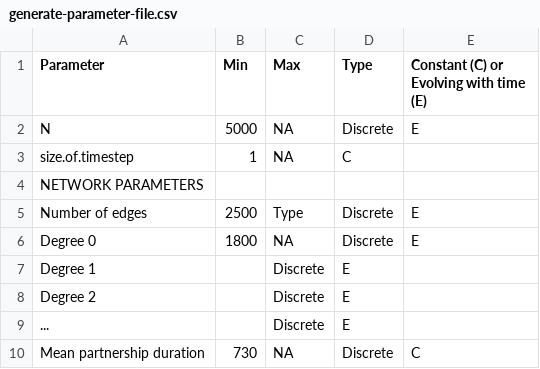
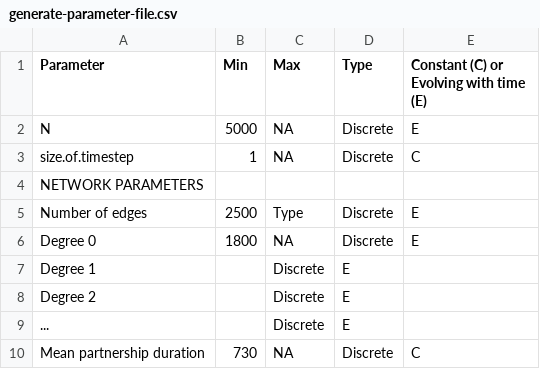
Before and after one commit to khanna7/BARS, a CSV file: transmission_model/r/generate-parameter-file.csv, drawn as a sheet.

Commit message:
Update generate-parameter-file.csv

```diff
--- a/transmission_model/r/generate-parameter-file.csv
+++ b/transmission_model/r/generate-parameter-file.csv
@@ -2,3 +2,3 @@ Parameter, Min, Max, Type, Constant (C) or Evolving with time (E)
 N, 5000, NA, Discrete, E
-size.of.timestep, 1, NA, C
+size.of.timestep, 1, NA, Discrete, C
 NETWORK PARAMETERS, , , ,
```
